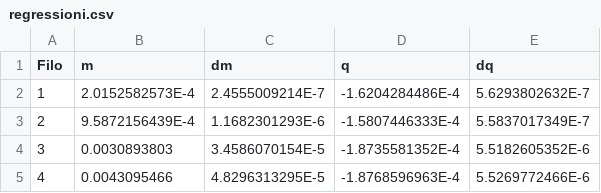
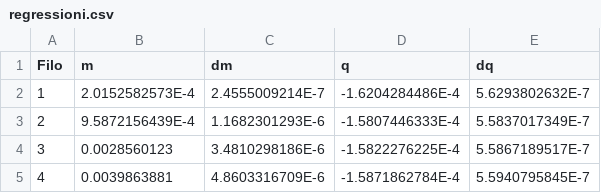
Before and after one commit to RBerga06/unipr-clt-fisica, a CSV file: lab1/r5-torsione/data/regressioni.csv, drawn as a sheet.

Commit message:
Update regressioni.csv

```diff
--- a/lab1/r5-torsione/data/regressioni.csv
+++ b/lab1/r5-torsione/data/regressioni.csv
@@ -3,3 +3,3 @@ Filo,m,dm,q,dq
 2,9.5872156439E-4,1.1682301293E-6,-1.5807446333E-4,5.5837017349E-7
-3,0.0030893803,3.4586070154E-5,-1.8735581352E-4,5.5182605352E-6
-4,0.0043095466,4.8296313295E-5,-1.8768596963E-4,5.5269772466E-6
+3,0.0028560123,3.4810298186E-6,-1.5822276225E-4,5.5867189517E-7
+4,0.0039863881,4.8603316709E-6,-1.5871862784E-4,5.5940795845E-7
```
